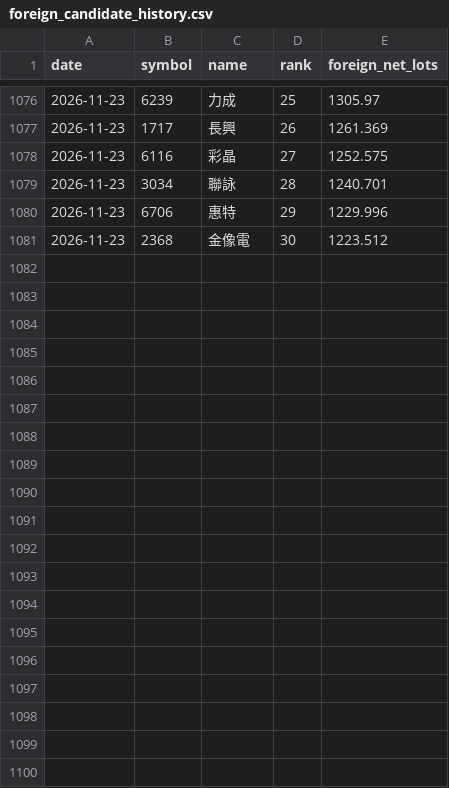
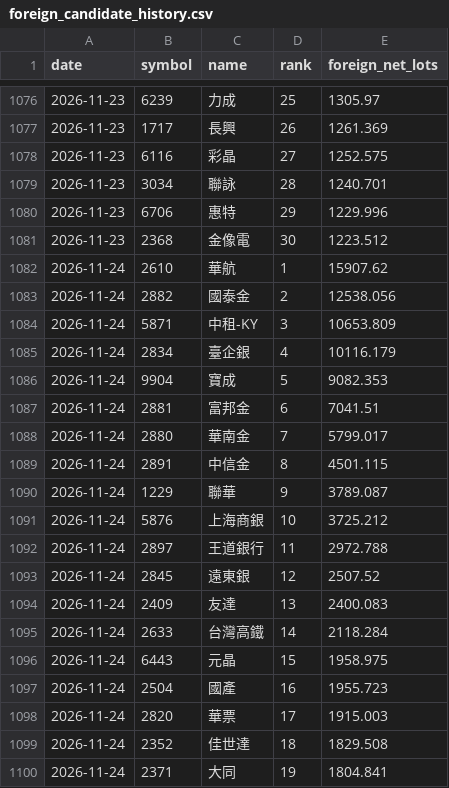
Before and after one commit to eva5389-pixel/taiwan-stock-dashboard, a CSV file: data/foreign_candidate_history.csv, drawn as a sheet; only a part is shown, gaps mark what is left out; the diff covers the shown part only; the diff names each change by its address in the sheet, - before the commit and + after, or states it on an @@ line.

```diff
--- a/data/foreign_candidate_history.csv
+++ b/data/foreign_candidate_history.csv
+row 1082: 2026-11-24 | 2610 | 華航 | 1 | 15907.62
+row 1083: 2026-11-24 | 2882 | 國泰金 | 2 | 12538.056
+row 1084: 2026-11-24 | 5871 | 中租-KY | 3 | 10653.809
+row 1085: 2026-11-24 | 2834 | 臺企銀 | 4 | 10116.179
+row 1086: 2026-11-24 | 9904 | 寶成 | 5 | 9082.353
+row 1087: 2026-11-24 | 2881 | 富邦金 | 6 | 7041.51
+row 1088: 2026-11-24 | 2880 | 華南金 | 7 | 5799.017
+row 1089: 2026-11-24 | 2891 | 中信金 | 8 | 4501.115
+row 1090: 2026-11-24 | 1229 | 聯華 | 9 | 3789.087
+row 1091: 2026-11-24 | 5876 | 上海商銀 | 10 | 3725.212
+row 1092: 2026-11-24 | 2897 | 王道銀行 | 11 | 2972.788
+row 1093: 2026-11-24 | 2845 | 遠東銀 | 12 | 2507.52
+row 1094: 2026-11-24 | 2409 | 友達 | 13 | 2400.083
+row 1095: 2026-11-24 | 2633 | 台灣高鐵 | 14 | 2118.284
+row 1096: 2026-11-24 | 6443 | 元晶 | 15 | 1958.975
+row 1097: 2026-11-24 | 2504 | 國產 | 16 | 1955.723
+row 1098: 2026-11-24 | 2820 | 華票 | 17 | 1915.003
+row 1099: 2026-11-24 | 2352 | 佳世達 | 18 | 1829.508
+row 1100: 2026-11-24 | 2371 | 大同 | 19 | 1804.841
```
Also changed, not shown: 11 added rows elsewhere in this file, 1 other file.
